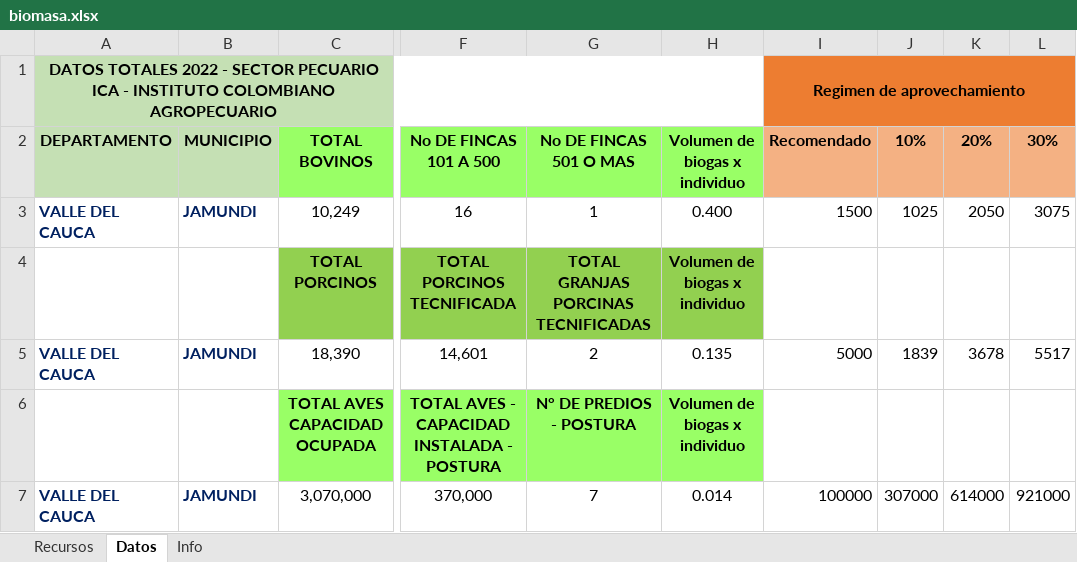
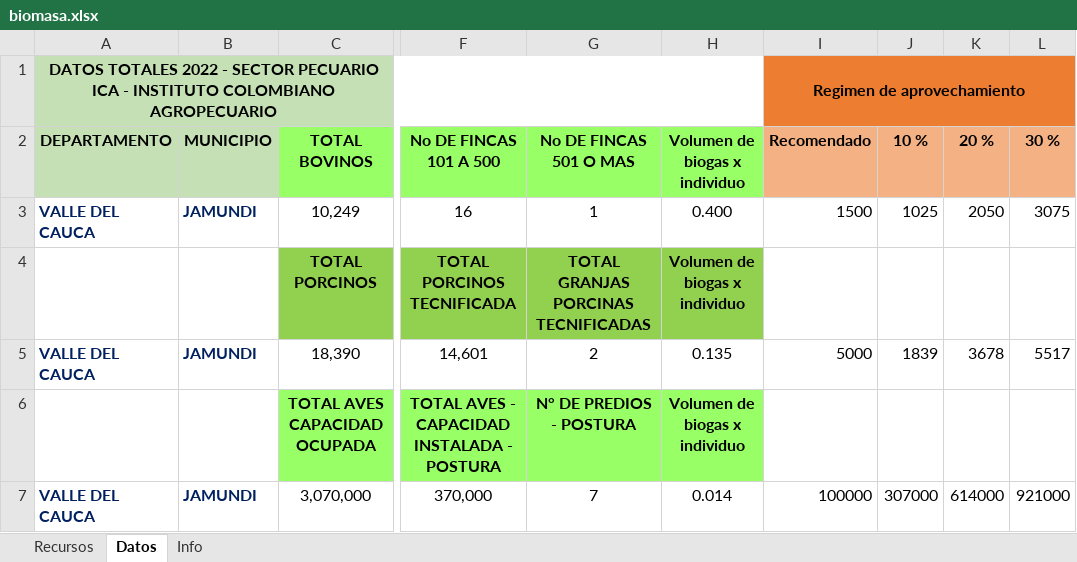
Before and after one commit to MateoBarrera/ResearchDev, an Excel workbook: data/biomass/biomasa.xlsx, sheet Datos, drawn as a sheet; only a part is shown, gaps mark what is left out; values as stored, in another font and other column widths than the file's, no borders; conditional formats not drawn; the diff names each change by its address in the sheet, - before the commit and + after, or states it on an @@ line.

```diff
--- a/data/biomass/biomasa.xlsx (sheet Datos)
+++ b/data/biomass/biomasa.xlsx (sheet Datos)
-J2: 10%
+J2: 10 %
-K2: 20%
+K2: 20 %
-L2: 30%
+L2: 30 %
```
Also changed, not shown: sheet Recursos, charts or pictures, 2 other files.
